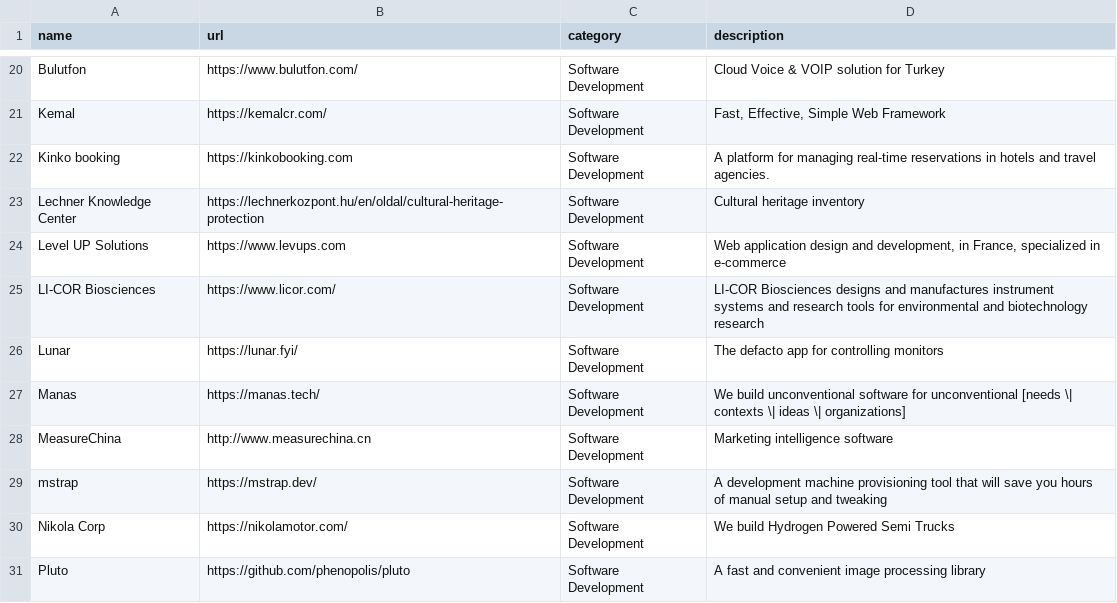
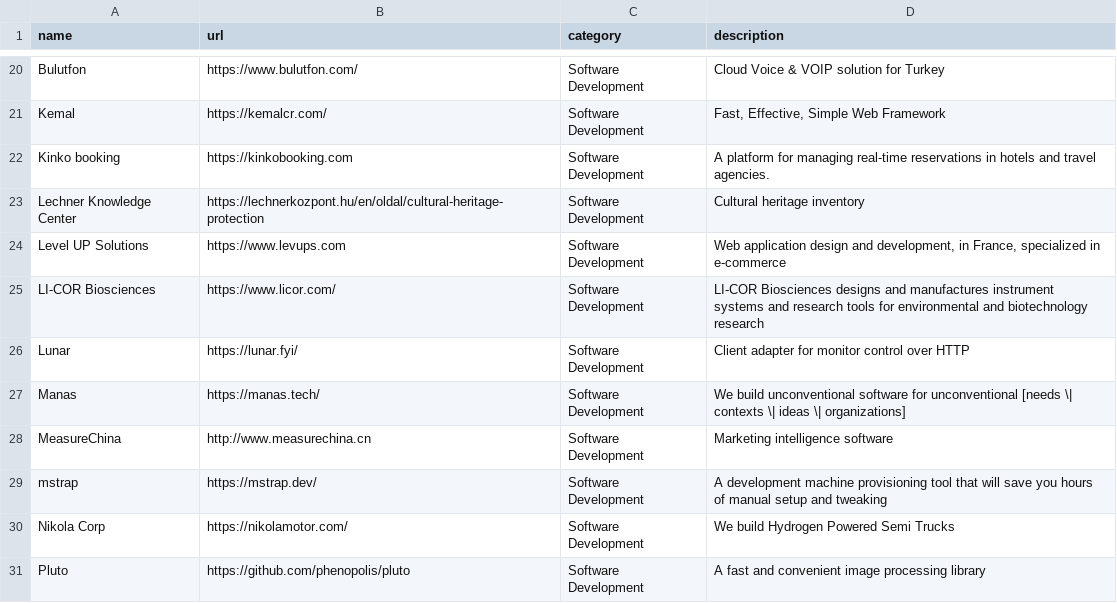
Before and after one commit to crystal-lang/crystal-website, a CSV file: _data/companies.csv, drawn as a sheet; only a part is shown, gaps mark what is left out.

Commit message:
Update _data/companies.csv
Co-authored-by: Johannes Müller <straightshoota@gmail.com>

```diff
--- a/_data/companies.csv
+++ b/_data/companies.csv
@@ -25,3 +25,3 @@ Level UP Solutions,https://www.levups.com,Software Development,"Web application
 LI-COR Biosciences,https://www.licor.com/,Software Development,"LI-COR Biosciences designs and manufactures instrument systems and research tools for environmental and biotechnology research"
-Lunar,https://lunar.fyi/,Software Development,"The defacto app for controlling monitors"
+Lunar,https://lunar.fyi/,Software Development,"Client adapter for monitor control over HTTP"
 Manas,https://manas.tech/,Software Development,"We build unconventional software for unconventional [needs \| contexts \| ideas \| organizations]"
```
